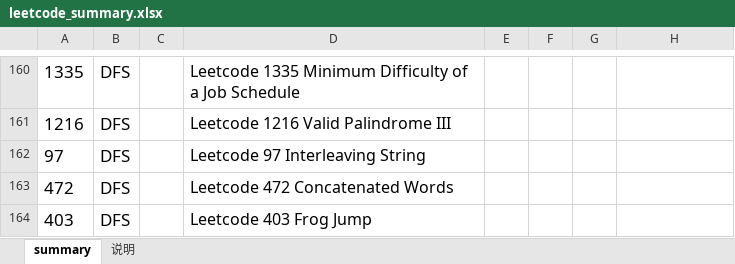
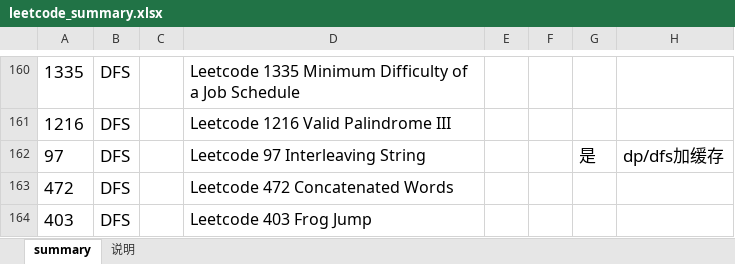
Before and after one commit to aristotle0x01/en-route, an Excel workbook: java/java_reference/src/leetcode/leetcode_summary.xlsx, sheet summary, drawn as a sheet; only a part is shown, gaps mark what is left out; values as stored, in another font and other column widths than the file's, no borders; the diff names each change by its address in the sheet, - before the commit and + after, or states it on an @@ line.

Commit message:
leetcode 97

```diff
--- a/java/java_reference/src/leetcode/leetcode_summary.xlsx (sheet summary)
+++ b/java/java_reference/src/leetcode/leetcode_summary.xlsx (sheet summary)
-G162: (empty)
+G162: 是
-H162: (empty)
+H162: dp/dfs加缓存
```
Also changed, not shown: 1 other file.
